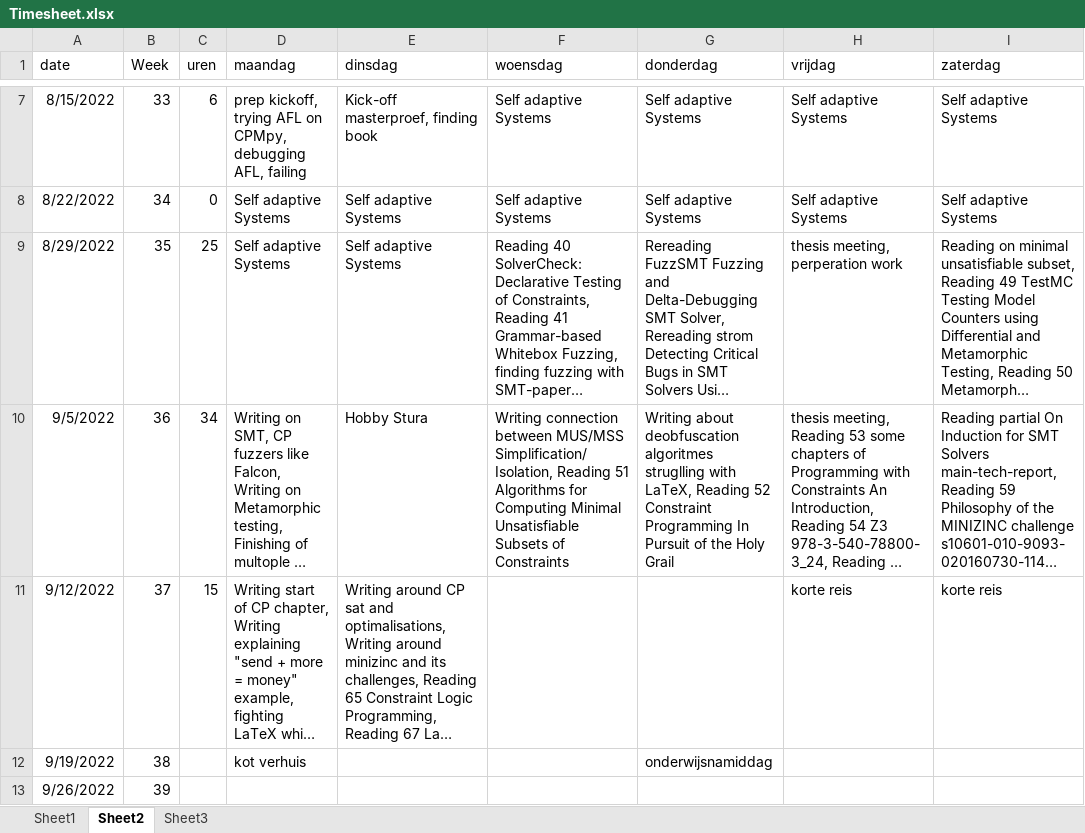
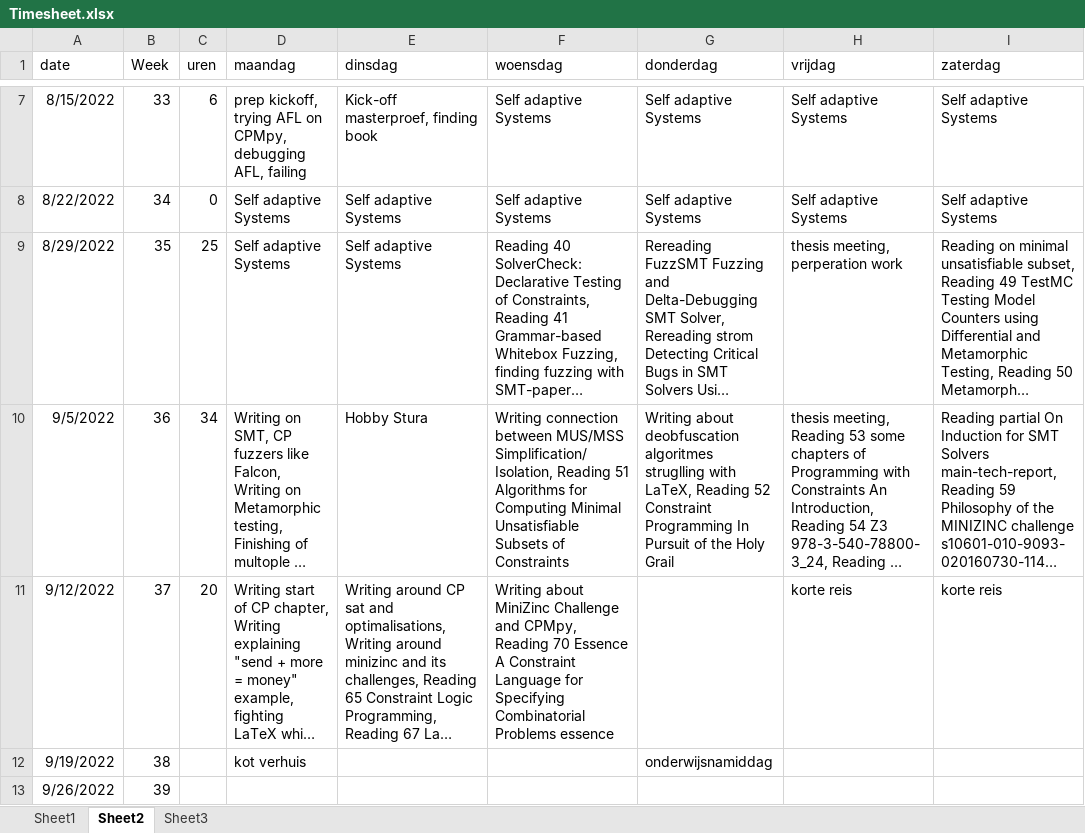
Before and after one commit to rubenkindt/Masterproef-paper-RubenKindt, an Excel workbook: Timesheet.xlsx, sheet Sheet2, drawn as a sheet; only a part is shown, gaps mark what is left out; long unchanged cells end in …; values as stored, in another font and other column widths than the file's, no borders; the diff names each change by its address in the sheet, - before the commit and + after, or states it on an @@ line.

```diff
--- a/Timesheet.xlsx (sheet Sheet2)
+++ b/Timesheet.xlsx (sheet Sheet2)
-C11 (uren): 15
+C11 (uren): 20
-F11 (woensdag): (empty)
+F11 (woensdag): Writing about MiniZinc Challenge and CPMpy, Reading 70 Essence A Constraint Language for Specifying Combinatorial Problems essence
```
Also changed, not shown: sheet Sheet1, charts or pictures, 5 other files.
